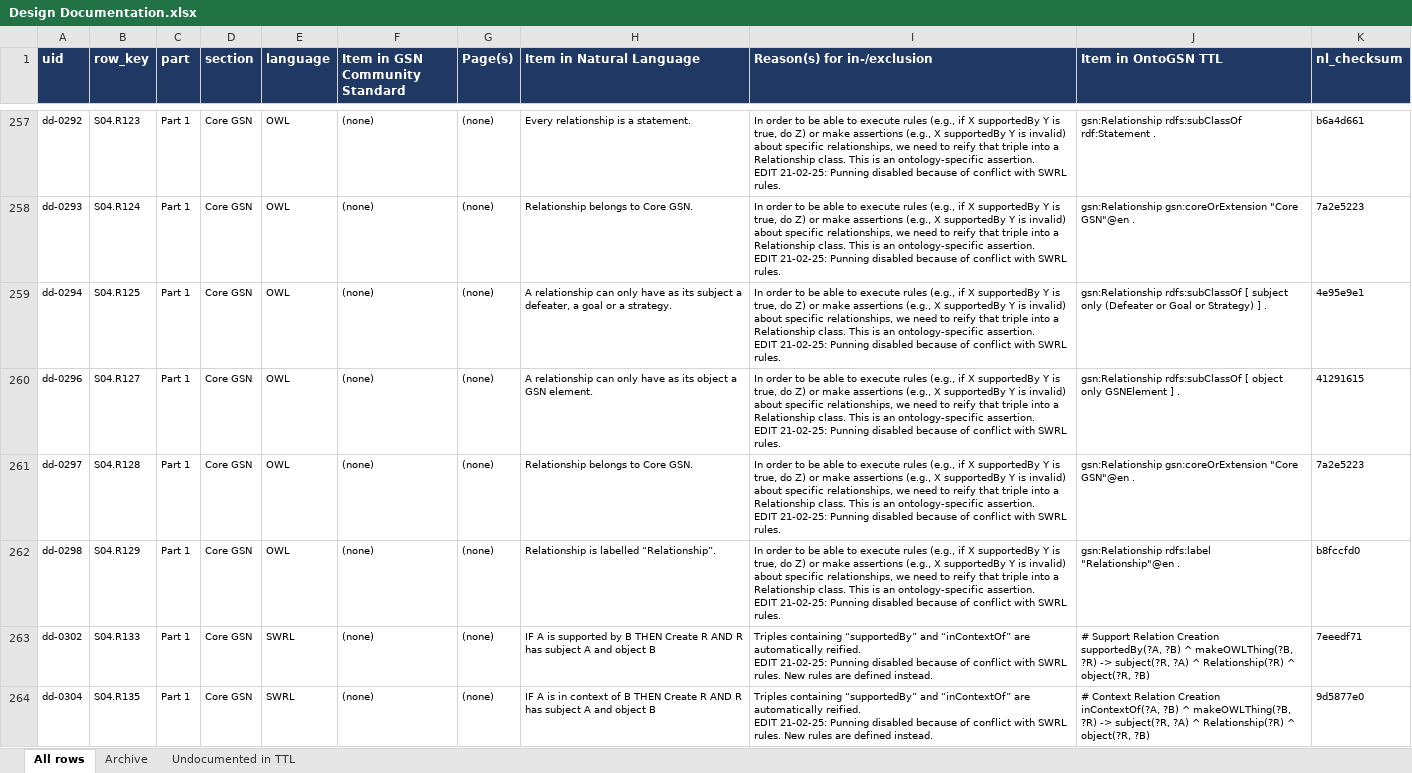
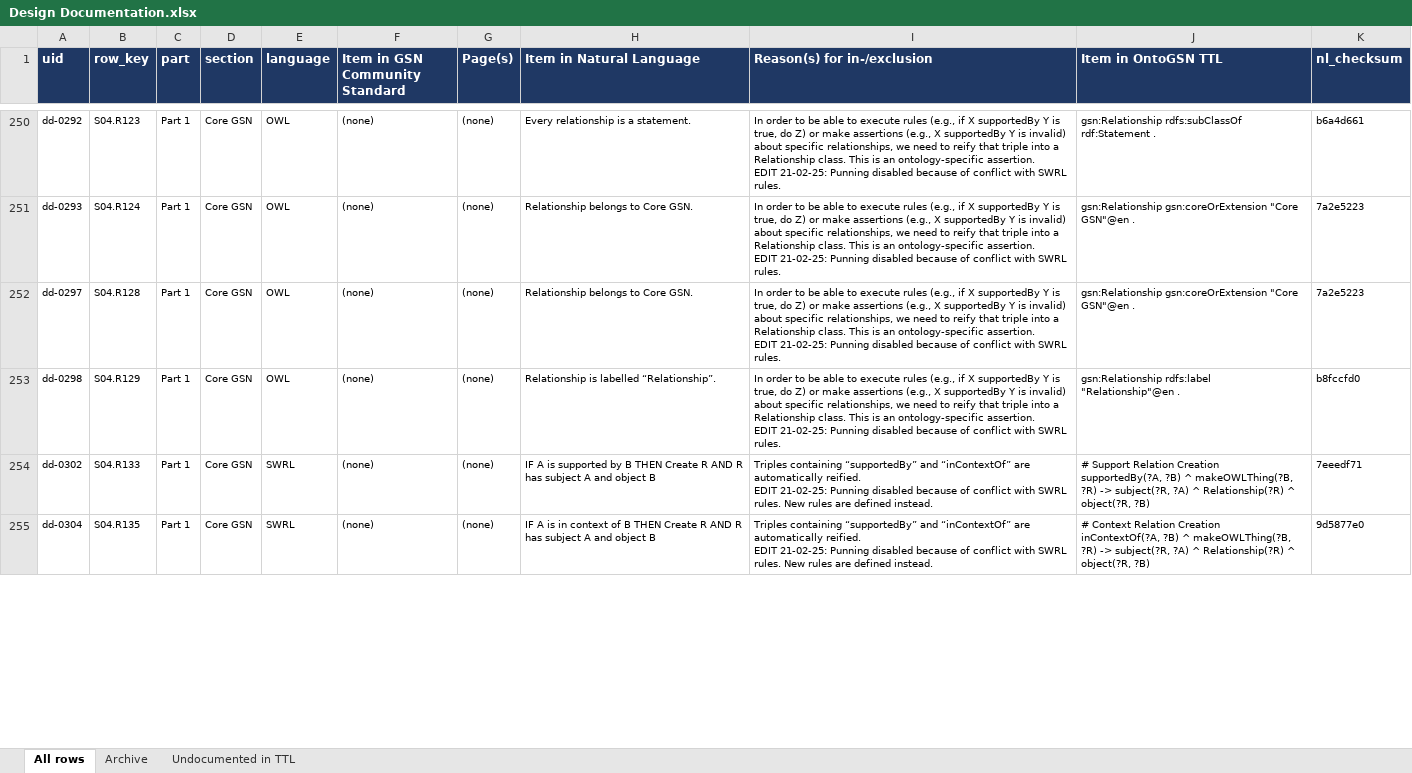
Before and after one commit to fortiss/OntoGSN, an Excel workbook: provenance/Design Documentation.xlsx, sheet All rows, drawn as a sheet; only a part is shown, gaps mark what is left out; values as stored, in another font and other column widths than the file's, no borders; removed rows and columns are numbered as before the commit, all else as after; ↵ is a line break in a cell; the diff covers the shown part only; the diff names each change by its address in the sheet, - before the commit and + after, or states it on an @@ line.

```diff
--- a/provenance/Design Documentation.xlsx (sheet All rows)
+++ b/provenance/Design Documentation.xlsx (sheet All rows)
-row 259: dd-0294 | S04.R125 | Part 1 | Core GSN | OWL | (none) | (none) | A relationship can only have as its subject a defeater, a goal or a strategy. | In order to be able to execute rules (e.g., if X supportedBy Y is true, do Z) or make assertions (e.g., X supportedBy Y is invalid) about specific relationships, we need to reify that triple into a Relationship class. This is an ontology-specific assertion. ↵ EDIT 21-02-25: Punning disabled because of conflict with SWRL rules. | gsn:Relationship rdfs:subClassOf [ subject only (Defeater or Goal or Strategy) ] . | 4e95e9e1
-row 260: dd-0296 | S04.R127 | Part 1 | Core GSN | OWL | (none) | (none) | A relationship can only have as its object a GSN element. | In order to be able to execute rules (e.g., if X supportedBy Y is true, do Z) or make assertions (e.g., X supportedBy Y is invalid) about specific relationships, we need to reify that triple into a Relationship class. This is an ontology-specific assertion. ↵ EDIT 21-02-25: Punning disabled because of conflict with SWRL rules. | gsn:Relationship rdfs:subClassOf [ object only GSNElement ] . | 41291615
```
Also changed, not shown: 25 added rows, 13 removed rows and 94 edited cells elsewhere in this sheet, sheet Archive, 5 other files.
